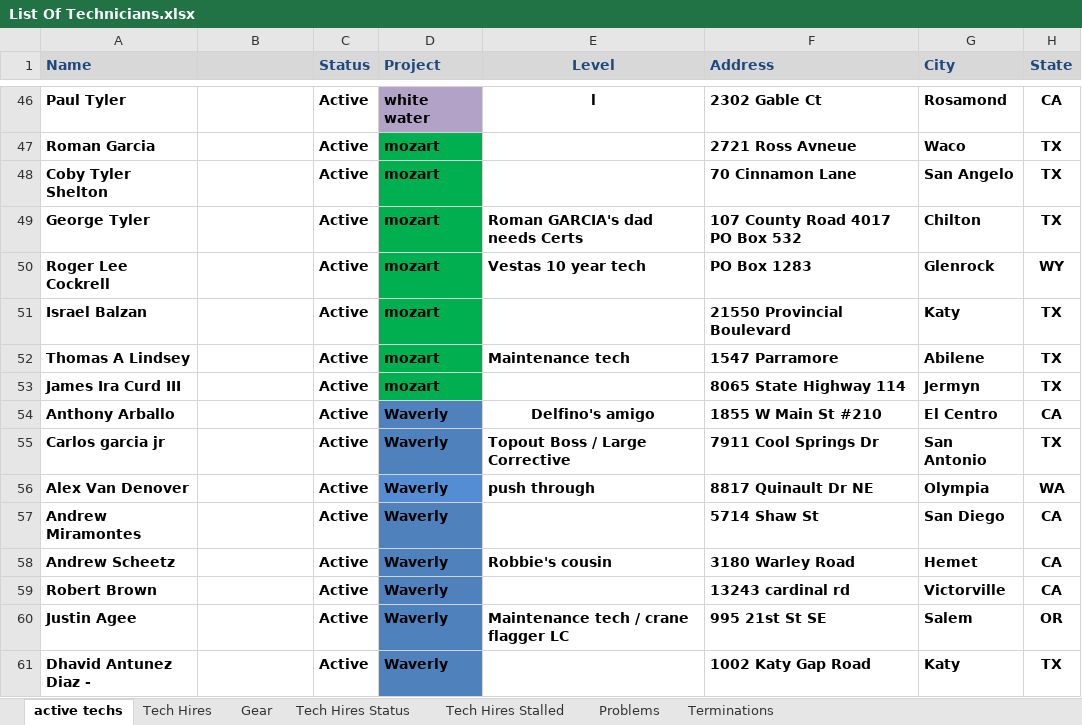
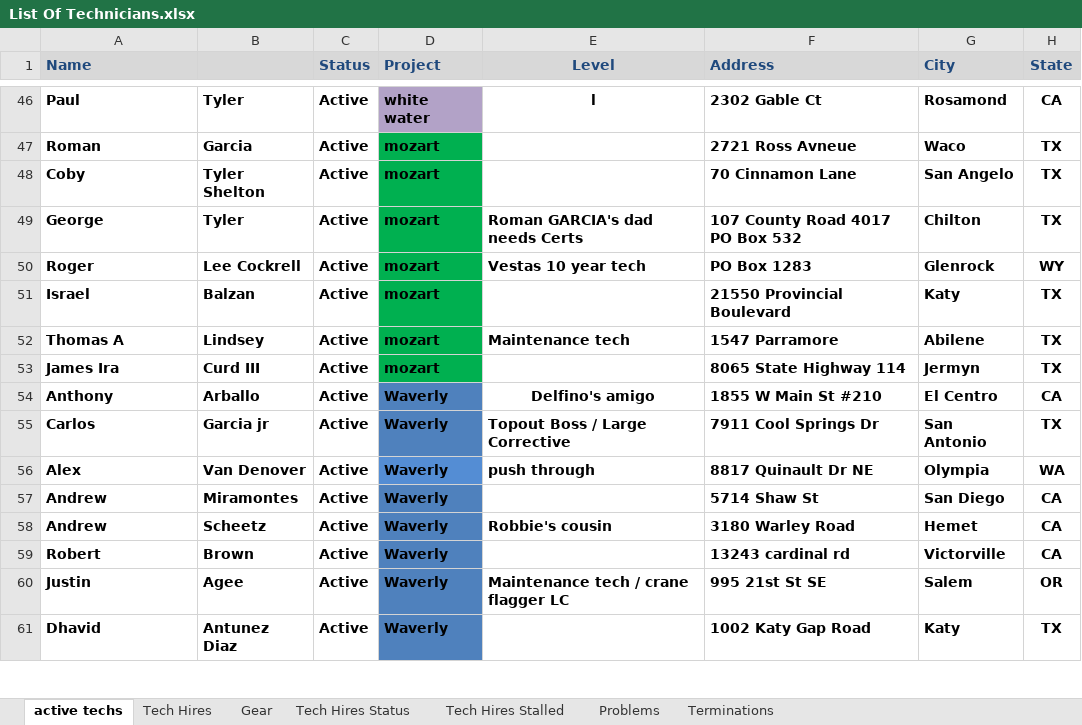
Before and after one commit to josean14/axis, an Excel workbook: Documentacion/List Of Technicians.xlsx, sheet active techs, drawn as a sheet; only a part is shown, gaps mark what is left out; values as stored, in another font and other column widths than the file's, no borders; the diff covers the shown part only; the diff names each change by its address in the sheet, - before the commit and + after, or states it on an @@ line.

```diff
--- a/Documentacion/List Of Technicians.xlsx (sheet active techs)
+++ b/Documentacion/List Of Technicians.xlsx (sheet active techs)
-A46 (Name): Paul Tyler
+A46 (Name): Paul
-B46: (empty)
+B46: Tyler
-A47 (Name): Roman Garcia
+A47 (Name): Roman
-B47: (empty)
+B47: Garcia
-A48 (Name): Coby Tyler Shelton
+A48 (Name): Coby
-B48: (empty)
+B48: Tyler Shelton
-A49 (Name): George Tyler
+A49 (Name): George
-B49: (empty)
+B49: Tyler
-A50 (Name): Roger Lee Cockrell
+A50 (Name): Roger
-B50: (empty)
+B50: Lee Cockrell
-A51 (Name): Israel Balzan
+A51 (Name): Israel
-B51: (empty)
+B51: Balzan
-A52 (Name): Thomas A Lindsey
+A52 (Name): Thomas A
-B52: (empty)
+B52: Lindsey
-A53 (Name): James Ira Curd III
+A53 (Name): James Ira
-B53: (empty)
+B53: Curd III
-A54 (Name): Anthony Arballo
+A54 (Name): Anthony
-B54: (empty)
+B54: Arballo
-A55 (Name): Carlos garcia jr
+A55 (Name): Carlos
-B55: (empty)
+B55: Garcia jr
-A56 (Name): Alex Van Denover
+A56 (Name): Alex
-B56: (empty)
+B56: Van Denover
-A57 (Name): Andrew Miramontes
+A57 (Name): Andrew
-B57: (empty)
+B57: Miramontes
-A58 (Name): Andrew Scheetz
+A58 (Name): Andrew
-B58: (empty)
+B58: Scheetz
-A59 (Name): Robert Brown
+A59 (Name): Robert
-B59: (empty)
+B59: Brown
-A60 (Name): Justin Agee
+A60 (Name): Justin
-B60: (empty)
+B60: Agee
-A61 (Name): Dhavid Antunez Diaz -
+A61 (Name): Dhavid
-B61: (empty)
+B61: Antunez Diaz
```
Also changed, not shown: 90 edited cells elsewhere in this sheet, 18 other files.
